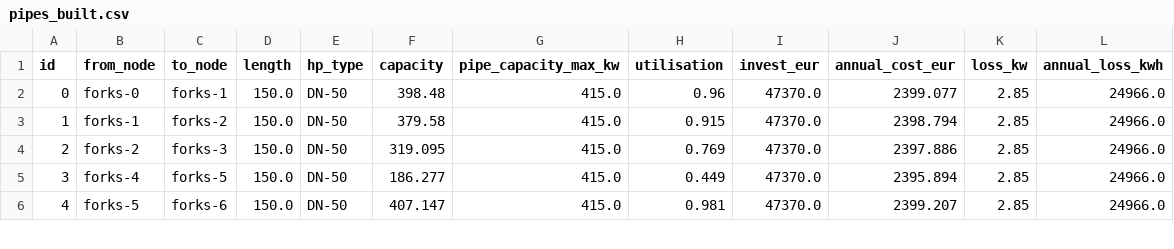
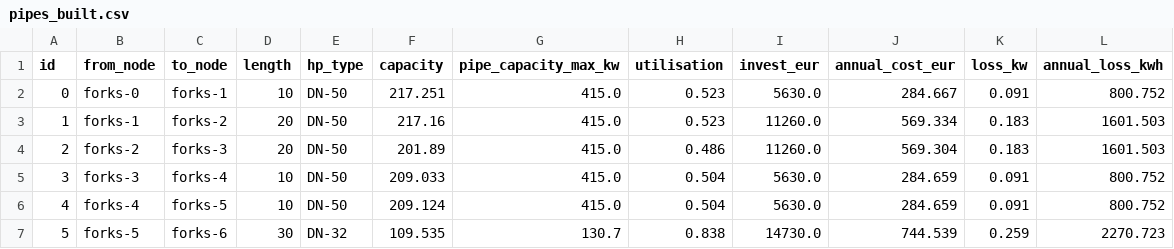
Before and after one commit to Axwell01/Project2_MJ2505, a CSV file: results/step1/pipes_built.csv, drawn as a sheet; only a part is shown; the diff covers the shown part only.

```diff
--- a/results/step1/pipes_built.csv
+++ b/results/step1/pipes_built.csv
@@ -1,6 +1,7 @@
 id,from_node,to_node,length,hp_type,capacity,pipe_capacity_max_kw,utilisation,invest_eur,annual_cost_eur,loss_kw,annual_loss_kwh
-0,forks-0,forks-1,150.0,DN-50,398.48,415.0,0.96,47370.0,2399.077,2.85,24966.0
-1,forks-1,forks-2,150.0,DN-50,379.58,415.0,0.915,47370.0,2398.794,2.85,24966.0
-2,forks-2,forks-3,150.0,DN-50,319.095,415.0,0.769,47370.0,2397.886,2.85,24966.0
-3,forks-4,forks-5,150.0,DN-50,186.277,415.0,0.449,47370.0,2395.894,2.85,24966.0
-4,forks-5,forks-6,150.0,DN-50,407.147,415.0,0.981,47370.0,2399.207,2.85,24966.0
+0,forks-0,forks-1,10,DN-50,217.251,415.0,0.523,5630.0,284.667,0.091,800.752
+1,forks-1,forks-2,20,DN-50,217.16,415.0,0.523,11260.0,569.334,0.183,1601.503
+2,forks-2,forks-3,20,DN-50,201.89,415.0,0.486,11260.0,569.304,0.183,1601.503
+3,forks-3,forks-4,10,DN-50,209.033,415.0,0.504,5630.0,284.659,0.091,800.752
+4,forks-4,forks-5,10,DN-50,209.124,415.0,0.504,5630.0,284.659,0.091,800.752
+5,forks-5,forks-6,30,DN-32,109.535,130.7,0.838,14730.0,744.539,0.259,2270.723
```
Also changed, not shown: 3 added rows and 80 edited cells elsewhere in this file, inputs/step1/investment_options_operation/network/pipes.csv, inputs/step1/network/forks.csv, 21 other files.
